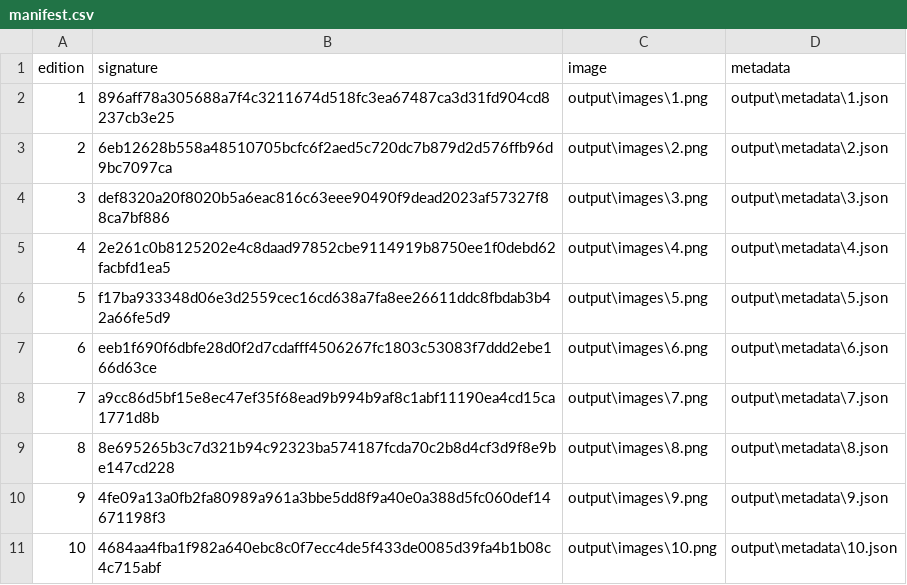
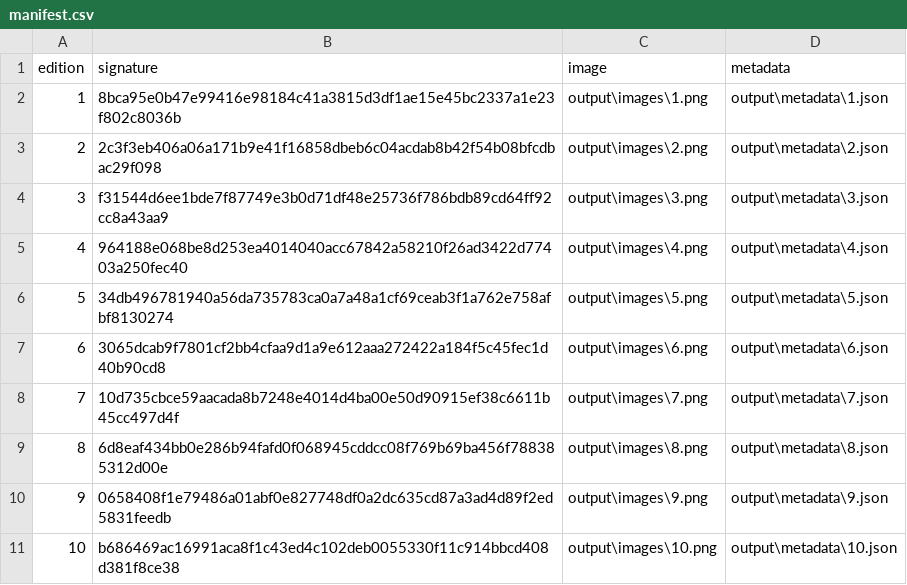
Before and after one commit to AbelConsulting/skunksquadnft.com, a CSV file: output/manifest.csv, drawn as a sheet.

Commit message:
Update manifest.csv

```diff
--- a/output/manifest.csv
+++ b/output/manifest.csv
@@ -1,11 +1,11 @@
 edition,signature,image,metadata
-1,896aff78a305688a7f4c3211674d518fc3ea67487ca3d31fd904cd8237cb3e25,output\images\1.png,output\metadata\1.json
-2,6eb12628b558a48510705bcfc6f2aed5c720dc7b879d2d576ffb96d9bc7097ca,output\images\2.png,output\metadata\2.json
-3,def8320a20f8020b5a6eac816c63eee90490f9dead2023af57327f88ca7bf886,output\images\3.png,output\metadata\3.json
-4,2e261c0b8125202e4c8daad97852cbe9114919b8750ee1f0debd62facbfd1ea5,output\images\4.png,output\metadata\4.json
-5,f17ba933348d06e3d2559cec16cd638a7fa8ee26611ddc8fbdab3b42a66fe5d9,output\images\5.png,output\metadata\5.json
-6,eeb1f690f6dbfe28d0f2d7cdafff4506267fc1803c53083f7ddd2ebe166d63ce,output\images\6.png,output\metadata\6.json
-7,a9cc86d5bf15e8ec47ef35f68ead9b994b9af8c1abf11190ea4cd15ca1771d8b,output\images\7.png,output\metadata\7.json
-8,8e695265b3c7d321b94c92323ba574187fcda70c2b8d4cf3d9f8e9be147cd228,output\images\8.png,output\metadata\8.json
-9,4fe09a13a0fb2fa80989a961a3bbe5dd8f9a40e0a388d5fc060def14671198f3,output\images\9.png,output\metadata\9.json
-10,4684aa4fba1f982a640ebc8c0f7ecc4de5f433de0085d39fa4b1b08c4c715abf,output\images\10.png,output\metadata\10.json
+1,8bca95e0b47e99416e98184c41a3815d3df1ae15e45bc2337a1e23f802c8036b,output\images\1.png,output\metadata\1.json
+2,2c3f3eb406a06a171b9e41f16858dbeb6c04acdab8b42f54b08bfcdbac29f098,output\images\2.png,output\metadata\2.json
+3,f31544d6ee1bde7f87749e3b0d71df48e25736f786bdb89cd64ff92cc8a43aa9,output\images\3.png,output\metadata\3.json
+4,964188e068be8d253ea4014040acc67842a58210f26ad3422d77403a250fec40,output\images\4.png,output\metadata\4.json
+5,34db496781940a56da735783ca0a7a48a1cf69ceab3f1a762e758afbf8130274,output\images\5.png,output\metadata\5.json
+6,3065dcab9f7801cf2bb4cfaa9d1a9e612aaa272422a184f5c45fec1d40b90cd8,output\images\6.png,output\metadata\6.json
+7,10d735cbce59aacada8b7248e4014d4ba00e50d90915ef38c6611b45cc497d4f,output\images\7.png,output\metadata\7.json
+8,6d8eaf434bb0e286b94fafd0f068945cddcc08f769b69ba456f788385312d00e,output\images\8.png,output\metadata\8.json
+9,0658408f1e79486a01abf0e827748df0a2dc635cd87a3ad4d89f2ed5831feedb,output\images\9.png,output\metadata\9.json
+10,b686469ac16991aca8f1c43ed4c102deb0055330f11c914bbcd408d381f8ce38,output\images\10.png,output\metadata\10.json
```
